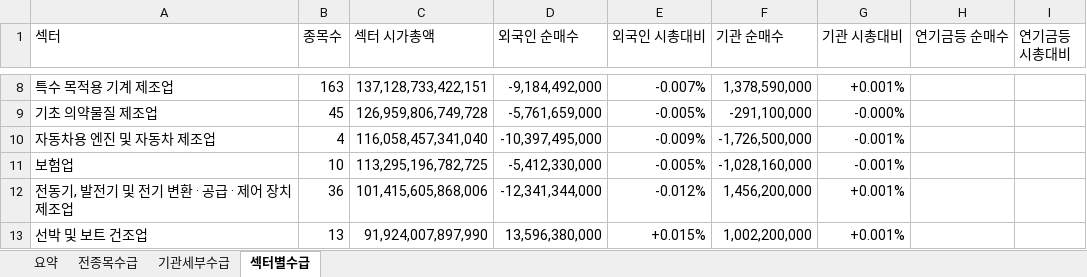
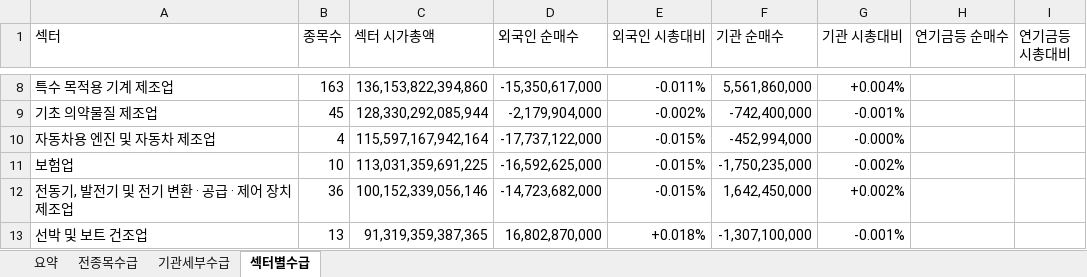
Before and after one commit to HeeChaNY/stock-market-dashboards, an Excel workbook: dashboard/latest-flow.xlsx, sheet 섹터별수급, drawn as a sheet; only a part is shown, gaps mark what is left out; values as stored, in another font and other column widths than the file's, no cell formats; conditional formats not drawn; the diff covers the shown part only; the diff names each change by its address in the sheet, - before the commit and + after, or states it on an @@ line.

```diff
--- a/dashboard/latest-flow.xlsx (sheet 섹터별수급)
+++ b/dashboard/latest-flow.xlsx (sheet 섹터별수급)
-C8 (섹터 시가총액): 137,128,733,422,151
+C8 (섹터 시가총액): 136,153,822,394,860
-D8 (외국인 순매수): -9,184,492,000
+D8 (외국인 순매수): -15,350,617,000
-E8 (외국인 시총대비): -0.007%
+E8 (외국인 시총대비): -0.011%
-F8 (기관 순매수): 1,378,590,000
+F8 (기관 순매수): 5,561,860,000
-G8 (기관 시총대비): +0.001%
+G8 (기관 시총대비): +0.004%
-C9 (섹터 시가총액): 126,959,806,749,728
+C9 (섹터 시가총액): 128,330,292,085,944
-D9 (외국인 순매수): -5,761,659,000
+D9 (외국인 순매수): -2,179,904,000
-E9 (외국인 시총대비): -0.005%
+E9 (외국인 시총대비): -0.002%
-F9 (기관 순매수): -291,100,000
+F9 (기관 순매수): -742,400,000
-G9 (기관 시총대비): -0.000%
+G9 (기관 시총대비): -0.001%
-C10 (섹터 시가총액): 116,058,457,341,040
+C10 (섹터 시가총액): 115,597,167,942,164
-D10 (외국인 순매수): -10,397,495,000
+D10 (외국인 순매수): -17,737,122,000
-E10 (외국인 시총대비): -0.009%
+E10 (외국인 시총대비): -0.015%
-F10 (기관 순매수): -1,726,500,000
+F10 (기관 순매수): -452,994,000
-G10 (기관 시총대비): -0.001%
+G10 (기관 시총대비): -0.000%
-C11 (섹터 시가총액): 113,295,196,782,725
+C11 (섹터 시가총액): 113,031,359,691,225
-D11 (외국인 순매수): -5,412,330,000
+D11 (외국인 순매수): -16,592,625,000
-E11 (외국인 시총대비): -0.005%
+E11 (외국인 시총대비): -0.015%
-F11 (기관 순매수): -1,028,160,000
+F11 (기관 순매수): -1,750,235,000
-G11 (기관 시총대비): -0.001%
+G11 (기관 시총대비): -0.002%
-C12 (섹터 시가총액): 101,415,605,868,006
+C12 (섹터 시가총액): 100,152,339,056,146
-D12 (외국인 순매수): -12,341,344,000
+D12 (외국인 순매수): -14,723,682,000
-E12 (외국인 시총대비): -0.012%
+E12 (외국인 시총대비): -0.015%
-F12 (기관 순매수): 1,456,200,000
+F12 (기관 순매수): 1,642,450,000
-G12 (기관 시총대비): +0.001%
+G12 (기관 시총대비): +0.002%
-C13 (섹터 시가총액): 91,924,007,897,990
+C13 (섹터 시가총액): 91,319,359,387,365
-D13 (외국인 순매수): 13,596,380,000
+D13 (외국인 순매수): 16,802,870,000
-E13 (외국인 시총대비): +0.015%
+E13 (외국인 시총대비): +0.018%
-F13 (기관 순매수): 1,002,200,000
+F13 (기관 순매수): -1,307,100,000
-G13 (기관 시총대비): +0.001%
+G13 (기관 시총대비): -0.001%
```
Also changed, not shown: 10 added rows, 10 removed rows and 494 edited cells elsewhere in this sheet, sheet 전종목수급, sheet 기관세부수급, sheet 요약, cell formats, 1 other file.
